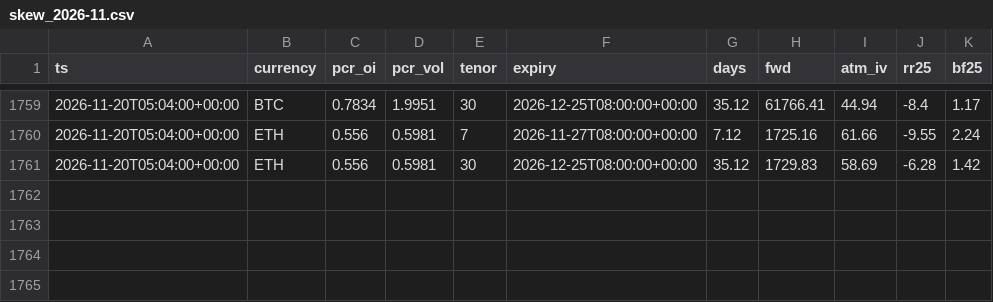
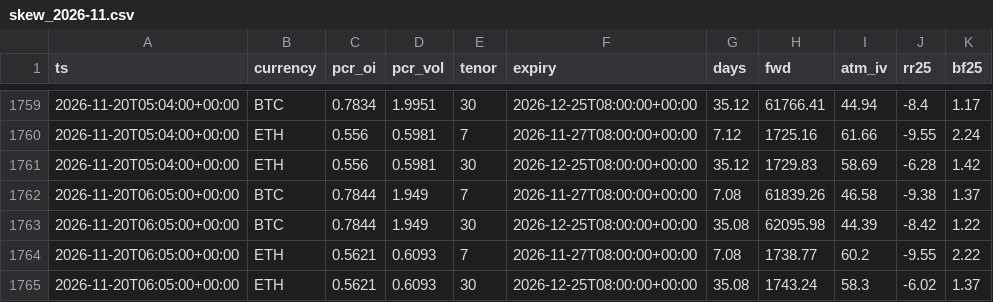
Before and after one commit to moremurariu/Project-Space-Eagle, a CSV file: paper_trading/state/options/skew_2026-11.csv, drawn as a sheet; only a part is shown, gaps mark what is left out.

```diff
--- a/paper_trading/state/options/skew_2026-11.csv
+++ b/paper_trading/state/options/skew_2026-11.csv
@@ -1761 +1761,5 @@ ts,currency,pcr_oi,pcr_vol,tenor,expiry,days,fwd,atm_iv,rr25,bf25
 2026-11-20T05:04:00+00:00,ETH,0.556,0.5981,30,2026-12-25T08:00:00+00:00,35.12,1729.83,58.69,-6.28,1.42
+2026-11-20T06:05:00+00:00,BTC,0.7844,1.949,7,2026-11-27T08:00:00+00:00,7.08,61839.26,46.58,-9.38,1.37
+2026-11-20T06:05:00+00:00,BTC,0.7844,1.949,30,2026-12-25T08:00:00+00:00,35.08,62095.98,44.39,-8.42,1.22
+2026-11-20T06:05:00+00:00,ETH,0.5621,0.6093,7,2026-11-27T08:00:00+00:00,7.08,1738.77,60.2,-9.55,2.22
+2026-11-20T06:05:00+00:00,ETH,0.5621,0.6093,30,2026-12-25T08:00:00+00:00,35.08,1743.24,58.3,-6.02,1.37
```
Also changed, not shown: paper_trading/state/equity.csv, paper_trading/state/news/headlines_2026-11.csv, 12 other files.
